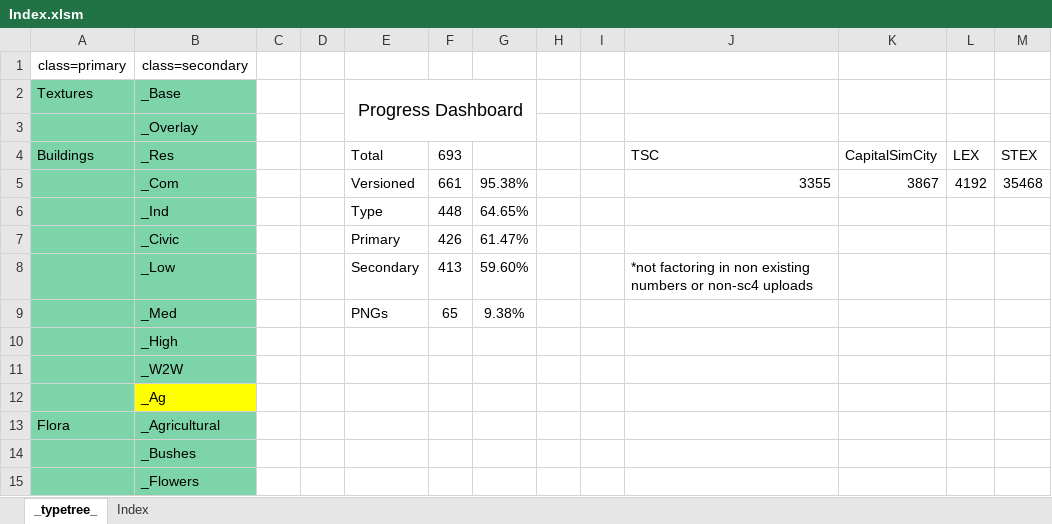
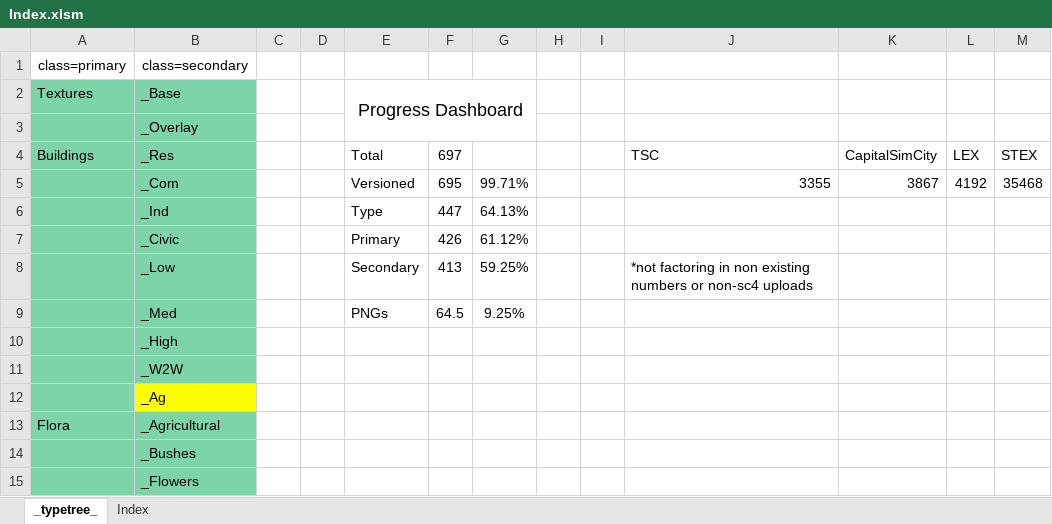
Before and after one commit to noah-severyn/SC4PropTextureCatalog, an Excel workbook: Data/Index.xlsm, sheet _typetree_, drawn as a sheet; only a part is shown; values as stored, in another font and other column widths than the file's, no borders; conditional formats not drawn; the diff names each change by its address in the sheet, - before the commit and + after, or states it on an @@ line.

```diff
--- a/Data/Index.xlsm (sheet _typetree_)
+++ b/Data/Index.xlsm (sheet _typetree_)
-F4: 693
+F4: 697
-F5: 661
+F5: 695
-G5: 95.38%
+G5: 99.71%
-F6: 448
+F6: 447
-G6: 64.65%
+G6: 64.13%
-G7: 61.47%
+G7: 61.12%
-G8: 59.60%
+G8: 59.25%
-F9: 65
+F9: 64.5
-G9: 9.38%
+G9: 9.25%
```
Also changed, not shown: sheet Index, 1 other file.
